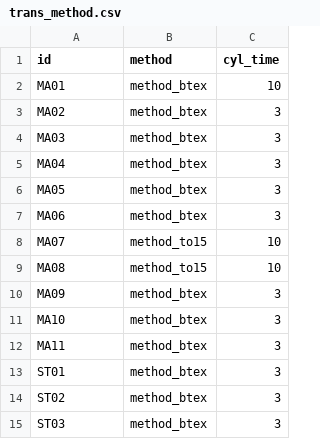
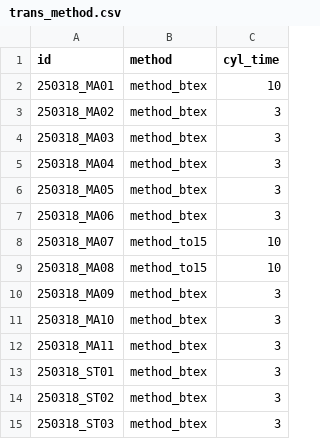
Before and after one commit to francis-robert/GMAP_processing, a CSV file: trans_method.csv, drawn as a sheet.

Commit message:
lots of updates
Had a bunch of minor updates here and there, with the most major change being the pieces of the pipeline around and I believe the pesudoreplication error is likely handled at this time.  there will be another update likely at the end of this week (May 2, 2025) that will hopefully be the final update until a solid dry run is implemented.  We shall see..........

```diff
--- a/trans_method.csv
+++ b/trans_method.csv
@@ -1,15 +1,15 @@
 id,method,cyl_time
-MA01,method_btex,10
-MA02,method_btex,3
-MA03,method_btex,3
-MA04,method_btex,3
-MA05,method_btex,3
-MA06,method_btex,3
-MA07,method_to15,10
-MA08,method_to15,10
-MA09,method_btex,3
-MA10,method_btex,3
-MA11,method_btex,3
-ST01,method_btex,3
-ST02,method_btex,3
-ST03,method_btex,3
+250318_MA01,method_btex,10
+250318_MA02,method_btex,3
+250318_MA03,method_btex,3
+250318_MA04,method_btex,3
+250318_MA05,method_btex,3
+250318_MA06,method_btex,3
+250318_MA07,method_to15,10
+250318_MA08,method_to15,10
+250318_MA09,method_btex,3
+250318_MA10,method_btex,3
+250318_MA11,method_btex,3
+250318_ST01,method_btex,3
+250318_ST02,method_btex,3
+250318_ST03,method_btex,3
```
Also changed, not shown: 28 other files.
